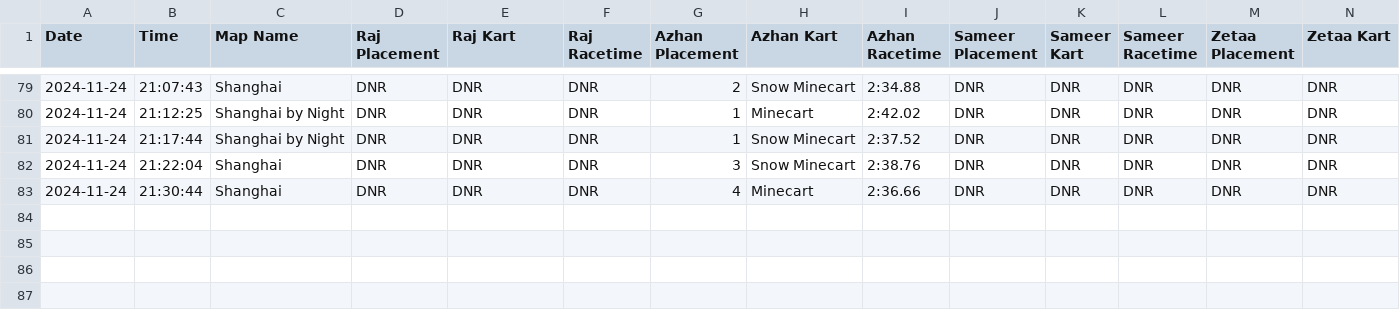
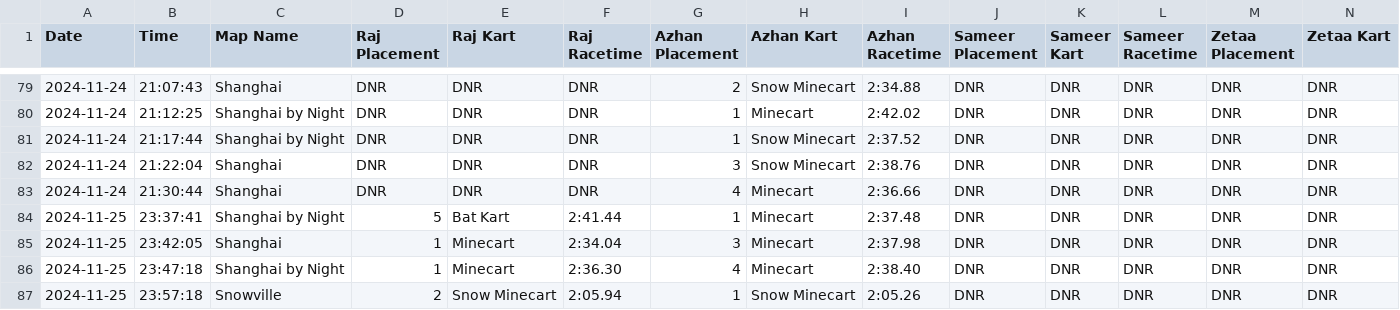
Before and after one commit to vRaj-Ajmera/NemoKartAnalysis, a CSV file: output/results.csv, drawn as a sheet; only a part is shown, gaps mark what is left out; rows hold the shown columns only; the diff names each change by its address in the sheet, - before the commit and + after, or states it on an @@ line.

Commit message:
adding 11/26 races Raj and Azhan minecart

```diff
--- a/output/results.csv
+++ b/output/results.csv
+row 84: 2024-11-25 | 23:37:41 | Shanghai by Night | 5 | Bat Kart | 2:41.44 | 1 | Minecart | 2:37.48 | DNR | DNR | DNR | DNR | DNR
+row 85: 2024-11-25 | 23:42:05 | Shanghai | 1 | Minecart | 2:34.04 | 3 | Minecart | 2:37.98 | DNR | DNR | DNR | DNR | DNR
+row 86: 2024-11-25 | 23:47:18 | Shanghai by Night | 1 | Minecart | 2:36.30 | 4 | Minecart | 2:38.40 | DNR | DNR | DNR | DNR | DNR
+row 87: 2024-11-25 | 23:57:18 | Snowville | 2 | Snow Minecart | 2:05.94 | 1 | Snow Minecart | 2:05.26 | DNR | DNR | DNR | DNR | DNR
```
Also changed, not shown: 2 other files.
